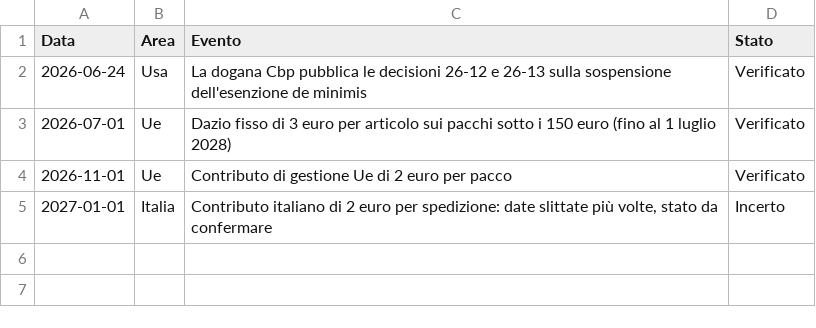
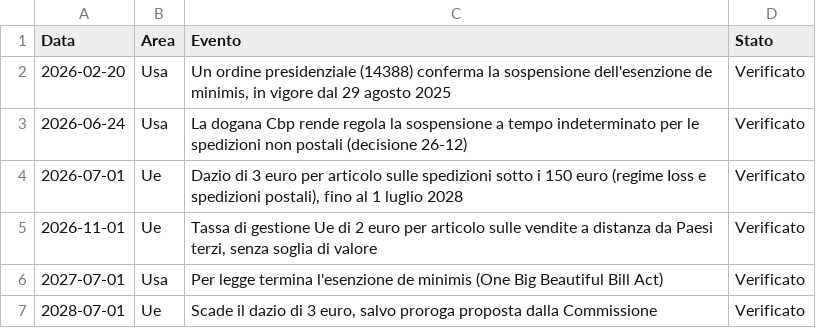
Before and after one commit to caterinamalanetto-star/dazi-cina, a CSV file: data/pacchi-calendario.csv, drawn as a sheet.

```diff
--- a/data/pacchi-calendario.csv
+++ b/data/pacchi-calendario.csv
@@ -1,5 +1,7 @@
 Data;Area;Evento;Stato
-2026-06-24;Usa;La dogana Cbp pubblica le decisioni 26-12 e 26-13 sulla sospensione dell'esenzione de minimis;Verificato
-2026-07-01;Ue;Dazio fisso di 3 euro per articolo sui pacchi sotto i 150 euro (fino al 1 luglio 2028);Verificato
-2026-11-01;Ue;Contributo di gestione Ue di 2 euro per pacco;Verificato
-2027-01-01;Italia;Contributo italiano di 2 euro per spedizione: date slittate più volte, stato da confermare;Incerto
+2026-02-20;Usa;Un ordine presidenziale (14388) conferma la sospensione dell'esenzione de minimis, in vigore dal 29 agosto 2025;Verificato
+2026-06-24;Usa;La dogana Cbp rende regola la sospensione a tempo indeterminato per le spedizioni non postali (decisione 26-12);Verificato
+2026-07-01;Ue;Dazio di 3 euro per articolo sulle spedizioni sotto i 150 euro (regime Ioss e spedizioni postali), fino al 1 luglio 2028;Verificato
+2026-11-01;Ue;Tassa di gestione Ue di 2 euro per articolo sulle vendite a distanza da Paesi terzi, senza soglia di valore;Verificato
+2027-07-01;Usa;Per legge termina l'esenzione de minimis (One Big Beautiful Bill Act);Verificato
+2028-07-01;Ue;Scade il dazio di 3 euro, salvo proroga proposta dalla Commissione;Verificato
```
Also changed, not shown: data/dazi-bev-ue.csv, data/ustr-dazi-proposti-2026-11-25.csv, 9 other files.
